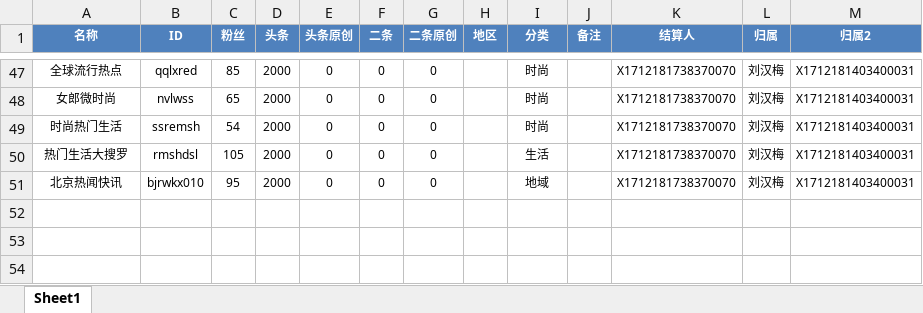
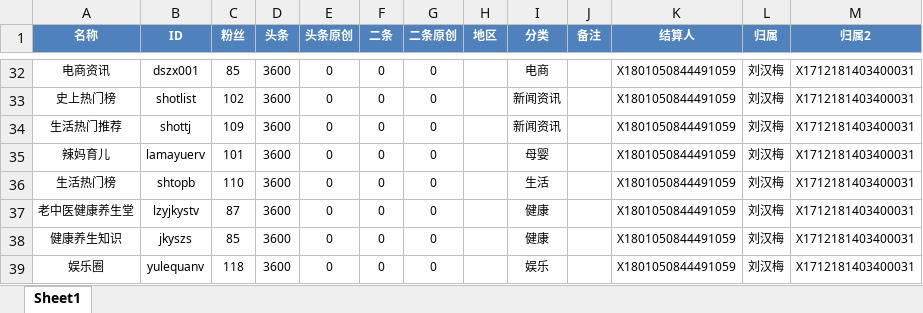
Before and after one commit to radtek/AdaSystem, an Excel workbook: Ada.Web/upload/weixin.xlsx, sheet Sheet1, drawn as a sheet; only a part is shown, gaps mark what is left out; values as stored, in another font and other column widths than the file's, no borders; removed rows and columns are numbered as before the commit, all else as after; the diff covers the shown part only; the diff names each change by its address in the sheet, - before the commit and + after, or states it on an @@ line.

```diff
--- a/Ada.Web/upload/weixin.xlsx (sheet Sheet1)
+++ b/Ada.Web/upload/weixin.xlsx (sheet Sheet1)
-A32 (名称): 全球流行热点
+A32 (名称): 电商资讯
-B32 (ID): qqlxred
+B32 (ID): dszx001
-D32 (头条): 2000
+D32 (头条): 3600
-I32 (分类): 时尚
+I32 (分类): 电商
-K32 (结算人): X1712181738370070
+K32 (结算人): X1801050844491059
-row 48: 女郎微时尚 | nvlwss | 65 | 2000 | 0 | 0 | 0 |  | 时尚 |  | X1712181738370070 | 刘汉梅 | X1712181403400031
+row 33: 史上热门榜 | shotlist | 102 | 3600 | 0 | 0 | 0 |  | 新闻资讯 |  | X1801050844491059 | 刘汉梅 | X1712181403400031
-A34 (名称): 时尚热门生活
+A34 (名称): 生活热门推荐
-B34 (ID): ssremsh
+B34 (ID): shottj
-C34 (粉丝): 54
+C34 (粉丝): 109
-D34 (头条): 2000
+D34 (头条): 3600
-I34 (分类): 时尚
+I34 (分类): 新闻资讯
-K34 (结算人): X1712181738370070
+K34 (结算人): X1801050844491059
+row 35: 辣妈育儿 | lamayuerv | 101 | 3600 | 0 | 0 | 0 |  | 母婴 |  | X1801050844491059 | 刘汉梅 | X1712181403400031
-A36 (名称): 热门生活大搜罗
+A36 (名称): 生活热门榜
-B36 (ID): rmshdsl
+B36 (ID): shtopb
-C36 (粉丝): 105
+C36 (粉丝): 110
-D36 (头条): 2000
+D36 (头条): 3600
-K36 (结算人): X1712181738370070
+K36 (结算人): X1801050844491059
-row 51: 北京热闻快讯 | bjrwkx010 | 95 | 2000 | 0 | 0 | 0 |  | 地域 |  | X1712181738370070 | 刘汉梅 | X1712181403400031
+row 37: 老中医健康养生堂 | lzyjkystv | 87 | 3600 | 0 | 0 | 0 |  | 健康 |  | X1801050844491059 | 刘汉梅 | X1712181403400031
+row 38: 健康养生知识 | jkyszs | 85 | 3600 | 0 | 0 | 0 |  | 健康 |  | X1801050844491059 | 刘汉梅 | X1712181403400031
+row 39: 娱乐圈 | yulequanv | 118 | 3600 | 0 | 0 | 0 |  | 娱乐 |  | X1801050844491059 | 刘汉梅 | X1712181403400031
```
Also changed, not shown: 20 added rows, 35 removed rows and 51 edited cells elsewhere in this sheet, 4 other files.
